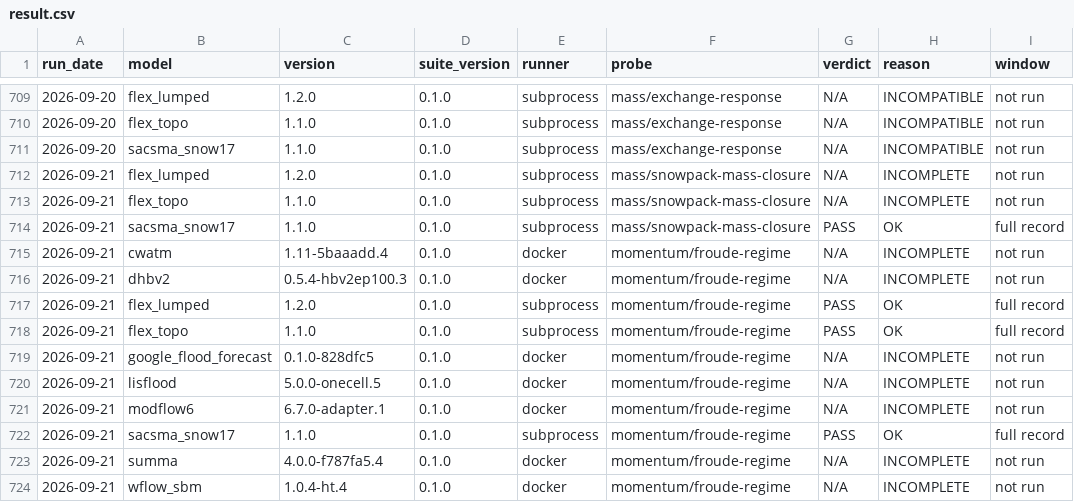
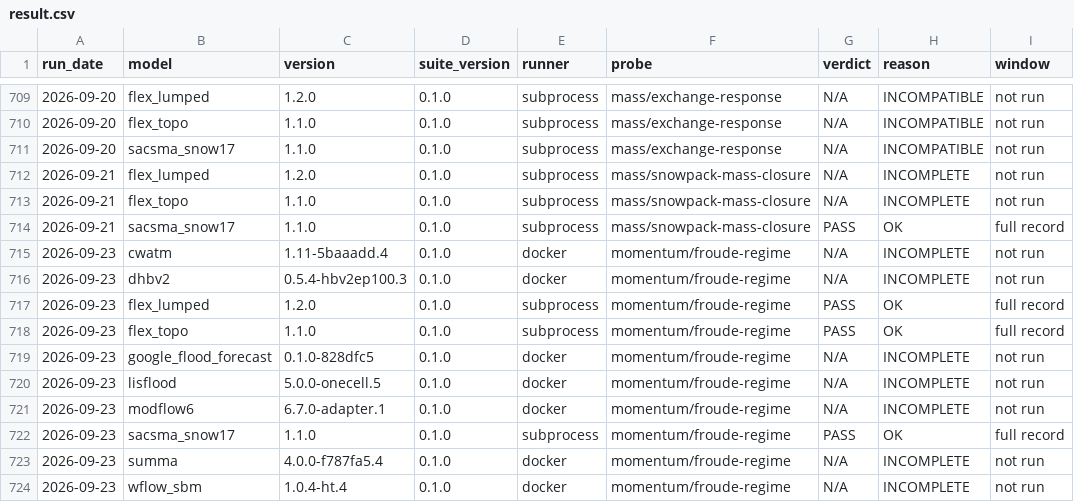
Before and after one commit to Flood-Lab/HydroTuring, a CSV file: models/result.csv, drawn as a sheet; only a part is shown, gaps mark what is left out; the diff names each change by its address in the sheet, - before the commit and + after, or states it on an @@ line.

```diff
--- a/models/result.csv
+++ b/models/result.csv
-A715:A724 (run_date): 2026-09-21
+A715:A724 (run_date): 2026-09-23
```
Also changed, not shown: 5 other files.
